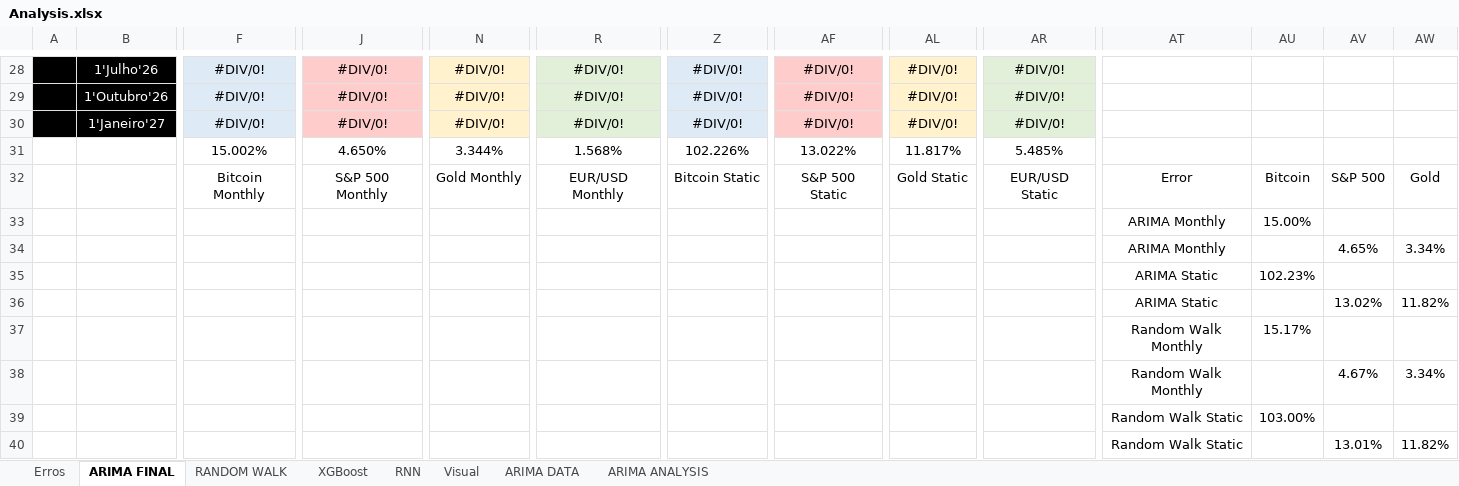
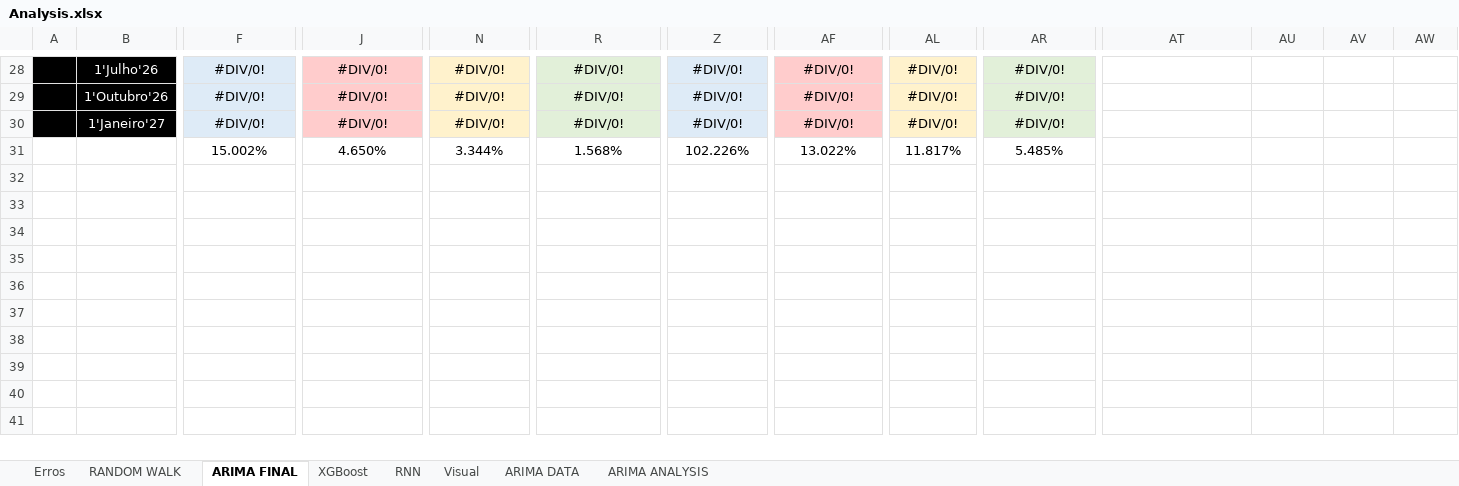
Before and after one commit to tiago109817/Financial-Markets-Prediction, an Excel workbook: Analysis.xlsx, sheet ARIMA FINAL, drawn as a sheet; only a part is shown, gaps mark what is left out; values as stored, in another font and other column widths than the file's, no borders; charts and pictures not drawn; rows hold the shown columns only; the diff names each change by its address in the sheet, - before the commit and + after, or states it on an @@ line.

```diff
--- a/Analysis.xlsx (sheet ARIMA FINAL)
+++ b/Analysis.xlsx (sheet ARIMA FINAL)
@@ sheet tab order changed: Erros | RANDOM WALK | ARIMA FINAL | XGBoost | RNN | Visual | ARIMA DATA | ARIMA ANALYSIS @@
-row 32:  |  | Bitcoin Monthly | S&P 500 Monthly | Gold Monthly | EUR/USD Monthly | Bitcoin Static | S&P 500 Static | Gold Static | EUR/USD Static | Error | Bitcoin | S&P 500 | Gold
-row 33:  |  |  |  |  |  |  |  |  |  | ARIMA Monthly | 15.00%
-row 34:  |  |  |  |  |  |  |  |  |  | ARIMA Monthly |  | 4.65% | 3.34%
-row 35:  |  |  |  |  |  |  |  |  |  | ARIMA Static | 102.23%
-row 36:  |  |  |  |  |  |  |  |  |  | ARIMA Static |  | 13.02% | 11.82%
-row 37:  |  |  |  |  |  |  |  |  |  | Random Walk Monthly | 15.17%
-row 38:  |  |  |  |  |  |  |  |  |  | Random Walk Monthly |  | 4.67% | 3.34%
-row 39:  |  |  |  |  |  |  |  |  |  | Random Walk Static | 103.00%
-row 40:  |  |  |  |  |  |  |  |  |  | Random Walk Static |  | 13.01% | 11.82%
```
Also changed, not shown: sheet RNN, sheet Erros, sheet RANDOM WALK, formulas that keep their value, charts or pictures, data/Bitcoin_2010_2025.xlsx, data/EUR_USD_2000_2025.xlsx, 3 other files.
